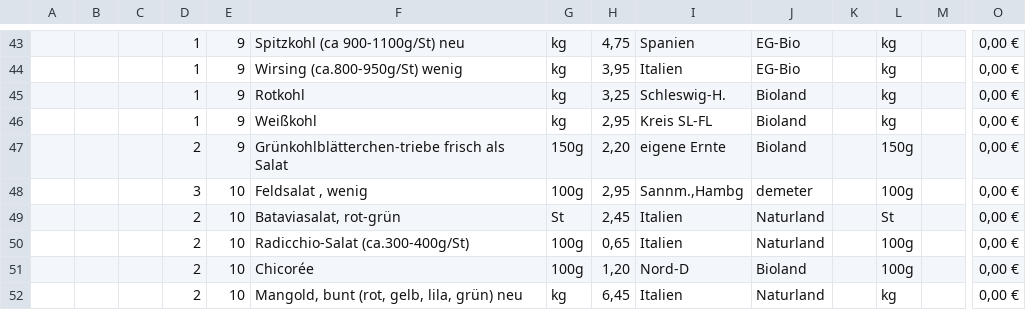
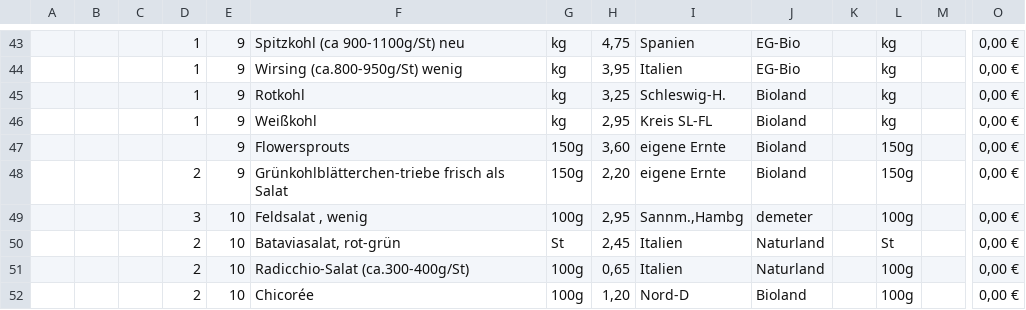
Before and after one commit to Freudenhof/Bestellformular, a CSV file: preisliste.csv, drawn as a sheet; only a part is shown, gaps mark what is left out; the shorter side is filled out with more unchanged rows; rows hold the shown columns only; the diff names each change by its address in the sheet, - before the commit and + after, or states it on an @@ line.

Commit message:
Add files via upload

```diff
--- a/preisliste.csv
+++ b/preisliste.csv
+row 47:  |  |  |  | 9 | Flowersprouts | 150g | 3,60 | eigene Ernte | Bioland |  | 150g |  | 0,00 €
```
